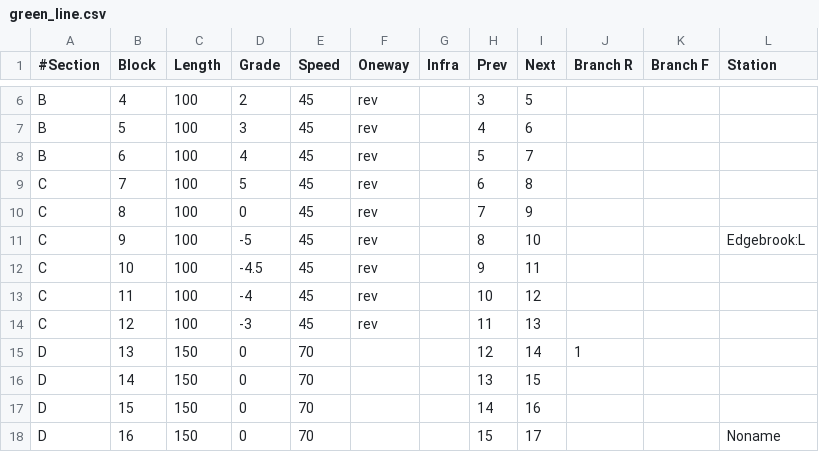
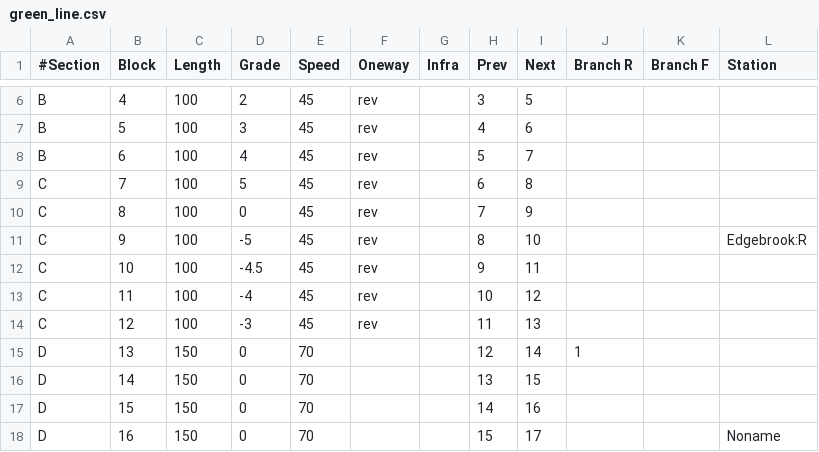
Before and after one commit to marmysl/ece1140, a CSV file: green_line.csv, drawn as a sheet; only a part is shown, gaps mark what is left out; the diff covers the shown part only.

Commit message:
Fix green line stations & tunnels, add block section to map

```diff
--- a/green_line.csv
+++ b/green_line.csv
@@ -10,3 +10,3 @@ C,7,100,5,45,rev,,6,8,,,
 C,8,100,0,45,rev,,7,9,,,
-C,9,100,-5,45,rev,,8,10,,,Edgebrook:L
+C,9,100,-5,45,rev,,8,10,,,Edgebrook:R
 C,10,100,-4.5,45,rev,,9,11,,,
```
Also changed, not shown: 23 edited cells elsewhere in this file, 2 other files.
